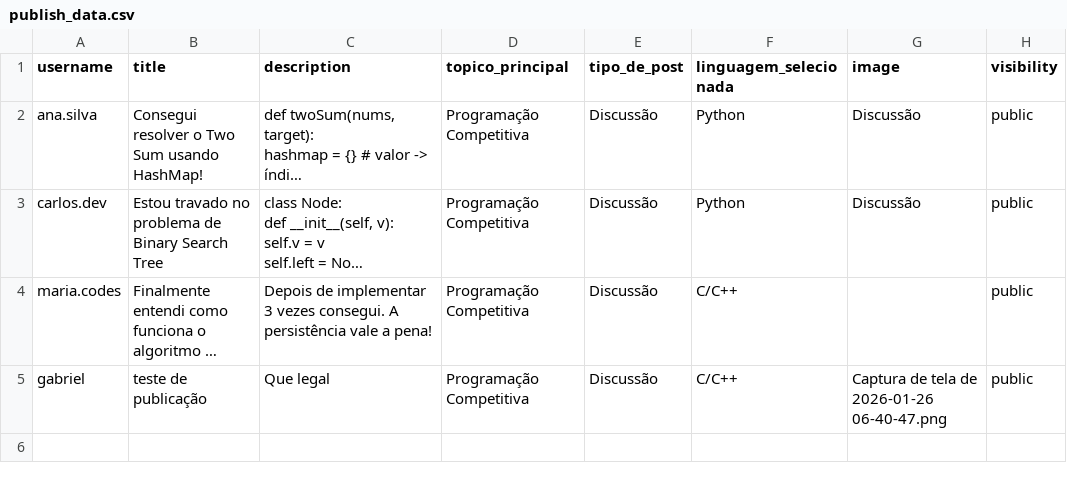
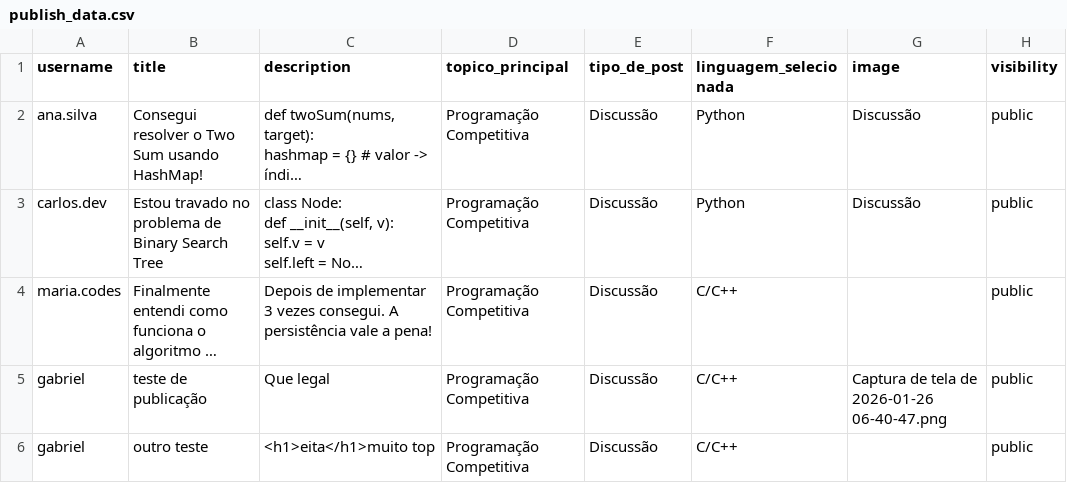
Before and after one commit to Lucas-Vinicius-dev/InStruct, a CSV file: data/publish_data.csv, drawn as a sheet; long unchanged cells end in …; the diff names each change by its address in the sheet, - before the commit and + after, or states it on an @@ line.

```diff
--- a/data/publish_data.csv
+++ b/data/publish_data.csv
+row 6: gabriel | outro teste | <h1>eita</h1>muito top | Programação Competitiva | Discussão | C/C++ |  | public
```
Also changed, not shown: data/reactions_data.csv, 3 other files.
